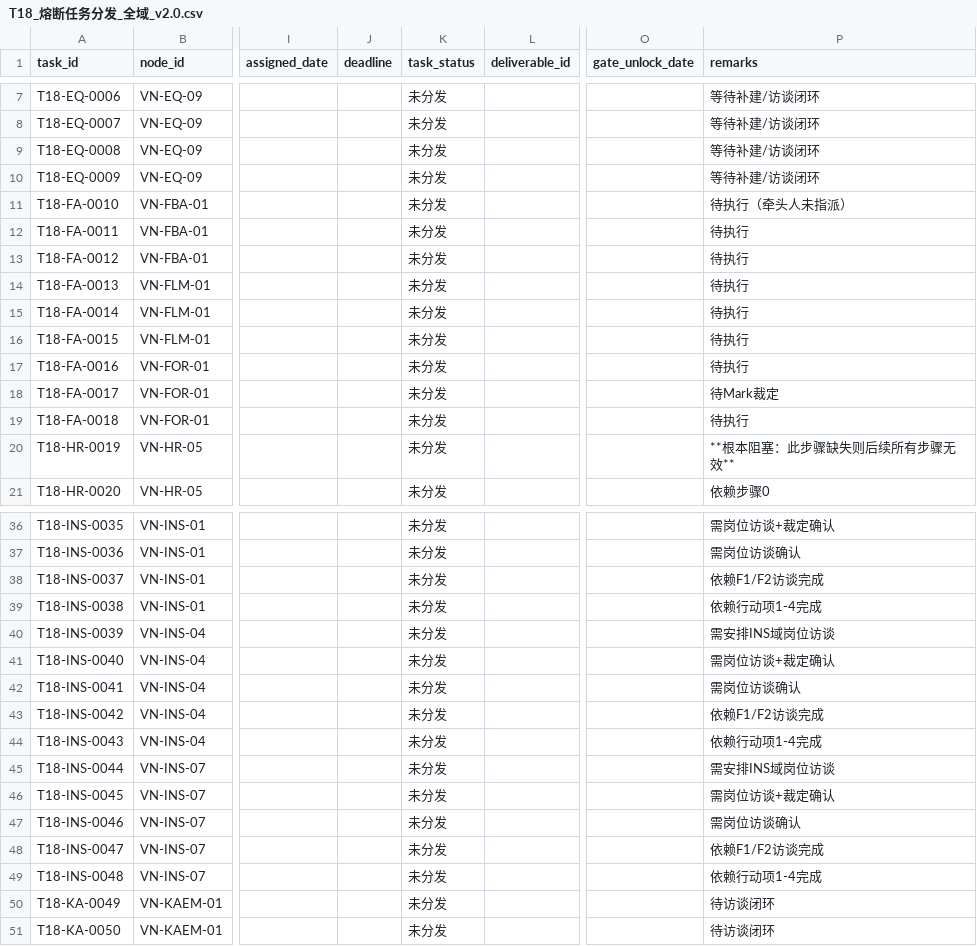
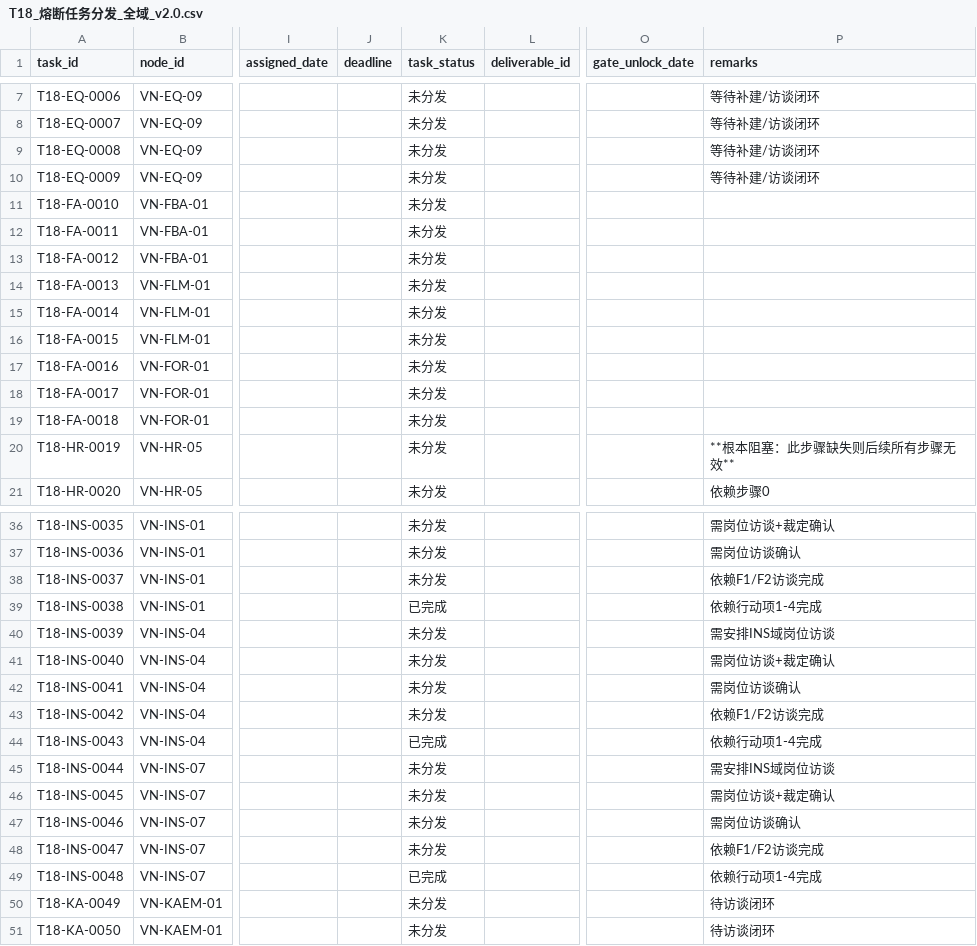
Before and after one commit to jasper211/ai-engineer-roadmap, a CSV file: 05_Agent库/草稿/VNW/07_接入记忆_Integrate_Memory/data_foundation/A_自动同步_当前有效/T18_熔断任务分发_全域_v2.0.csv, drawn as a sheet; only a part is shown, gaps mark what is left out; the diff names each change by its address in the sheet, - before the commit and + after, or states it on an @@ line.

```diff
--- a/05_Agent库/草稿/VNW/07_接入记忆_Integrate_Memory/data_foundation/A_自动同步_当前有效/T18_熔断任务分发_全域_v2.0.csv
+++ b/05_Agent库/草稿/VNW/07_接入记忆_Integrate_Memory/data_foundation/A_自动同步_当前有效/T18_熔断任务分发_全域_v2.0.csv
-P11 (remarks): 待执行（牵头人未指派）
+P11 (remarks): (empty)
-P12:P17 (remarks): 待执行
+P12:P17 (remarks): (empty)
-P18 (remarks): 待Mark裁定
+P18 (remarks): (empty)
-P19 (remarks): 待执行
+P19 (remarks): (empty)
-K39 (task_status): 未分发
+K39 (task_status): 已完成
-K44 (task_status): 未分发
+K44 (task_status): 已完成
-K49 (task_status): 未分发
+K49 (task_status): 已完成
```
Also changed, not shown: 05_Agent库/草稿/VNW/07_接入记忆_Integrate_Memory/data_foundation/A_自动同步_当前有效/T14_域扩展进度_全域_v2.1.csv, 05_Agent库/草稿/VNW/07_接入记忆_Integrate_Memory/data_foundation/A_自动同步_当前有效/T19_SOP生产进度_全域_v2.0.csv, 17 other files.
